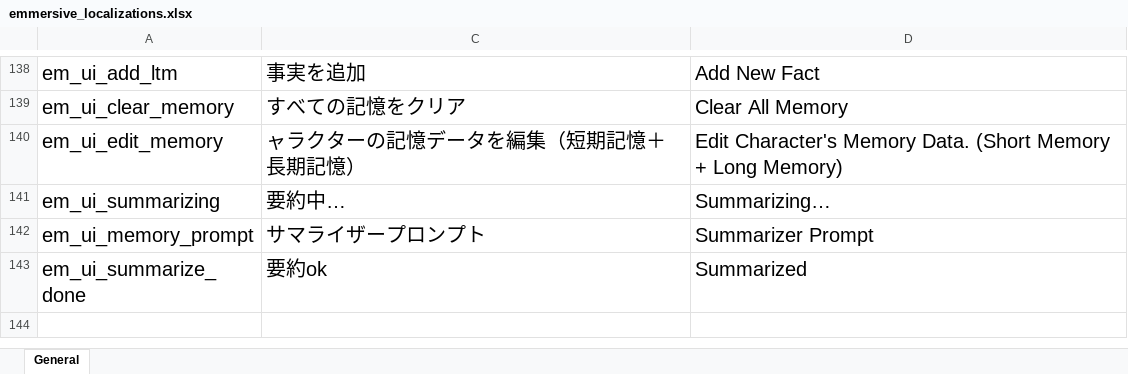
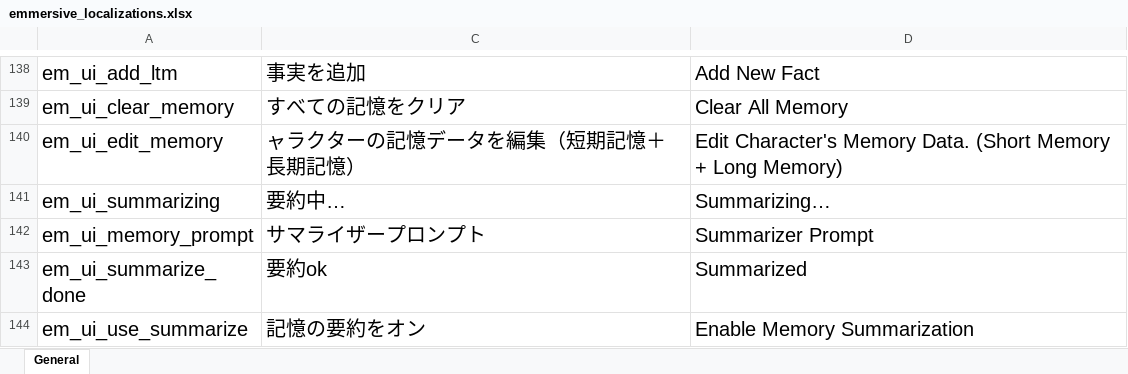
Before and after one commit to gottyduke/Elin.Plugins, an Excel workbook: Emmersive/package/LangMod/EN/emmersive_localizations.xlsx, sheet General, drawn as a sheet; only a part is shown, gaps mark what is left out; values as stored, in another font and other column widths than the file's, no borders; the diff names each change by its address in the sheet, - before the commit and + after, or states it on an @@ line.

Commit message:
feat(EM): disable summarization by default

```diff
--- a/Emmersive/package/LangMod/EN/emmersive_localizations.xlsx (sheet General)
+++ b/Emmersive/package/LangMod/EN/emmersive_localizations.xlsx (sheet General)
+row 144: em_ui_use_summarize | 記憶の要約をオン | Enable Memory Summarization
```
Also changed, not shown: 7 other files.
